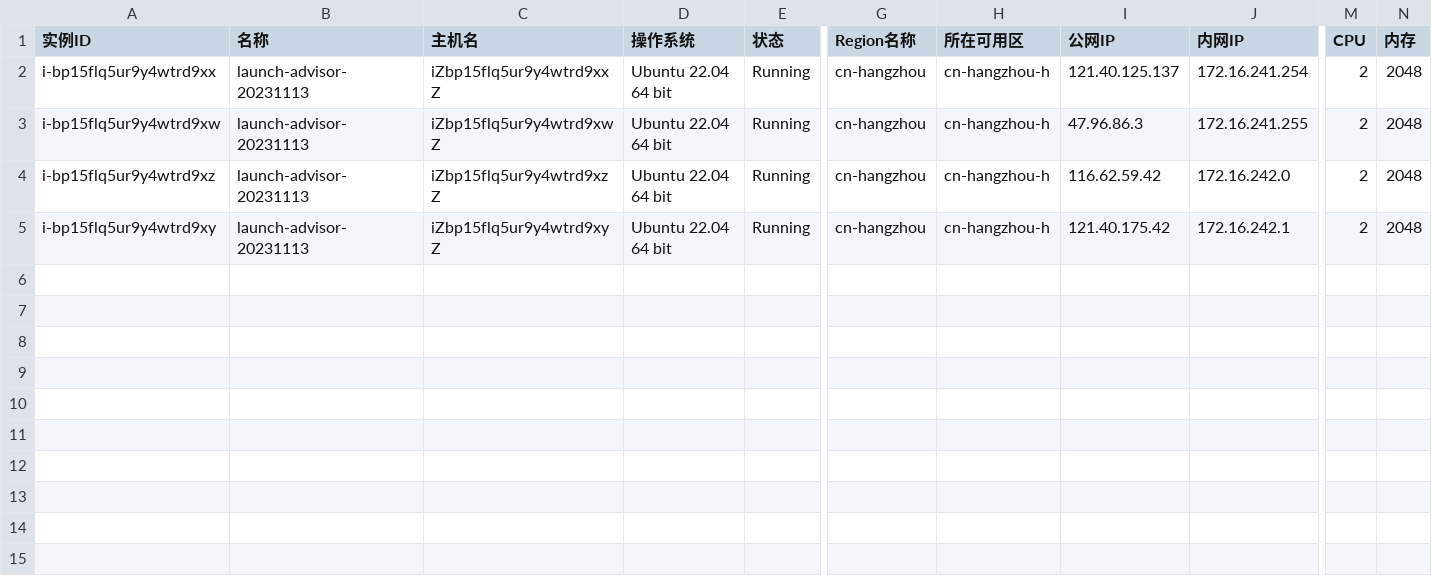
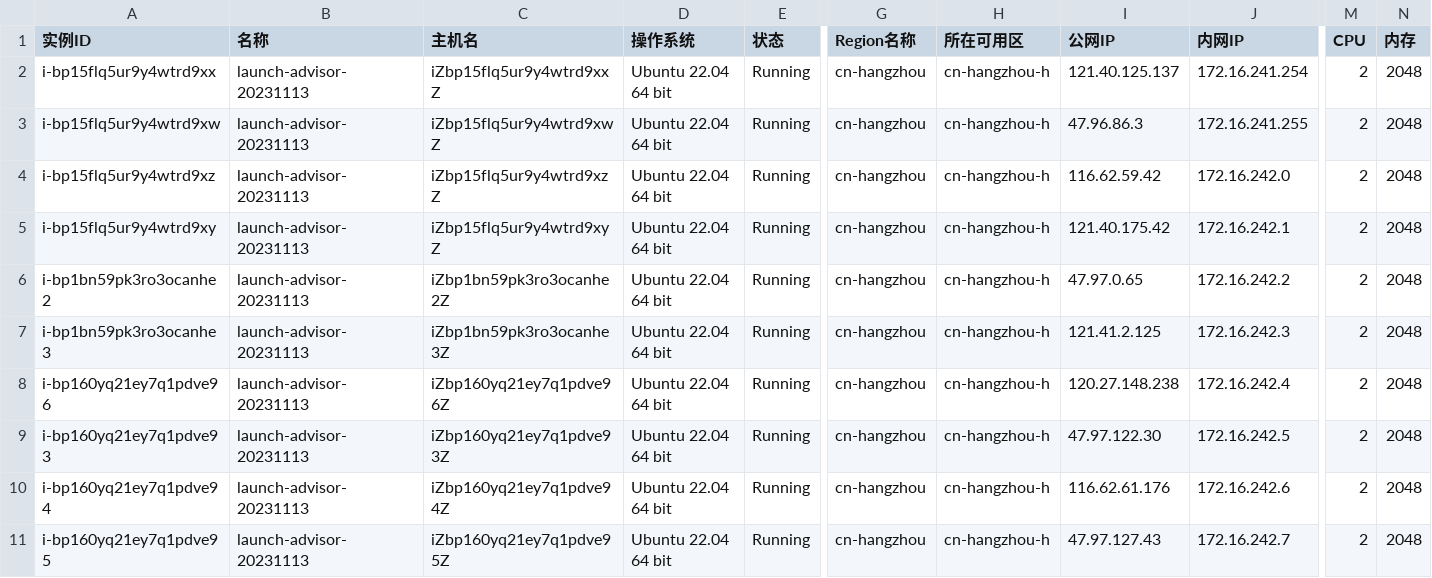
Before and after one commit to CES-dengzeyuan/pigpaxos, a CSV file: ip_list.csv, drawn as a sheet; only a part is shown, gaps mark what is left out; rows hold the shown columns only; the diff names each change by its address in the sheet, - before the commit and + after, or states it on an @@ line.

```diff
--- a/ip_list.csv
+++ b/ip_list.csv
+row 6: i-bp1bn59pk3ro3ocanhe2 | launch-advisor-20231113 | iZbp1bn59pk3ro3ocanhe2Z | Ubuntu 22.04 64 bit | Running | cn-hangzhou | cn-hangzhou-h | 47.97.0.65 | 172.16.242.2 | 2 | 2048
+row 7: i-bp1bn59pk3ro3ocanhe3 | launch-advisor-20231113 | iZbp1bn59pk3ro3ocanhe3Z | Ubuntu 22.04 64 bit | Running | cn-hangzhou | cn-hangzhou-h | 121.41.2.125 | 172.16.242.3 | 2 | 2048
+row 8: i-bp160yq21ey7q1pdve96 | launch-advisor-20231113 | iZbp160yq21ey7q1pdve96Z | Ubuntu 22.04 64 bit | Running | cn-hangzhou | cn-hangzhou-h | 120.27.148.238 | 172.16.242.4 | 2 | 2048
+row 9: i-bp160yq21ey7q1pdve93 | launch-advisor-20231113 | iZbp160yq21ey7q1pdve93Z | Ubuntu 22.04 64 bit | Running | cn-hangzhou | cn-hangzhou-h | 47.97.122.30 | 172.16.242.5 | 2 | 2048
+row 10: i-bp160yq21ey7q1pdve94 | launch-advisor-20231113 | iZbp160yq21ey7q1pdve94Z | Ubuntu 22.04 64 bit | Running | cn-hangzhou | cn-hangzhou-h | 116.62.61.176 | 172.16.242.6 | 2 | 2048
+row 11: i-bp160yq21ey7q1pdve95 | launch-advisor-20231113 | iZbp160yq21ey7q1pdve95Z | Ubuntu 22.04 64 bit | Running | cn-hangzhou | cn-hangzhou-h | 47.97.127.43 | 172.16.242.7 | 2 | 2048
```
Also changed, not shown: 2 other files.
